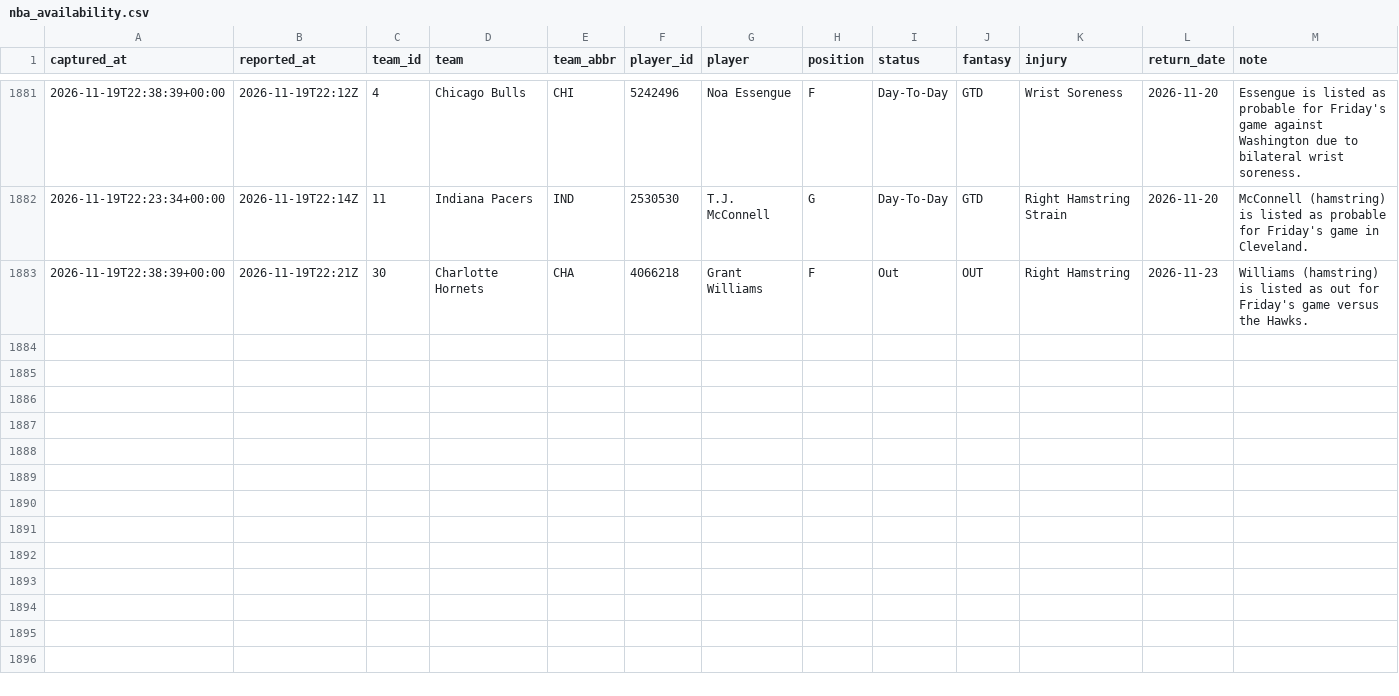
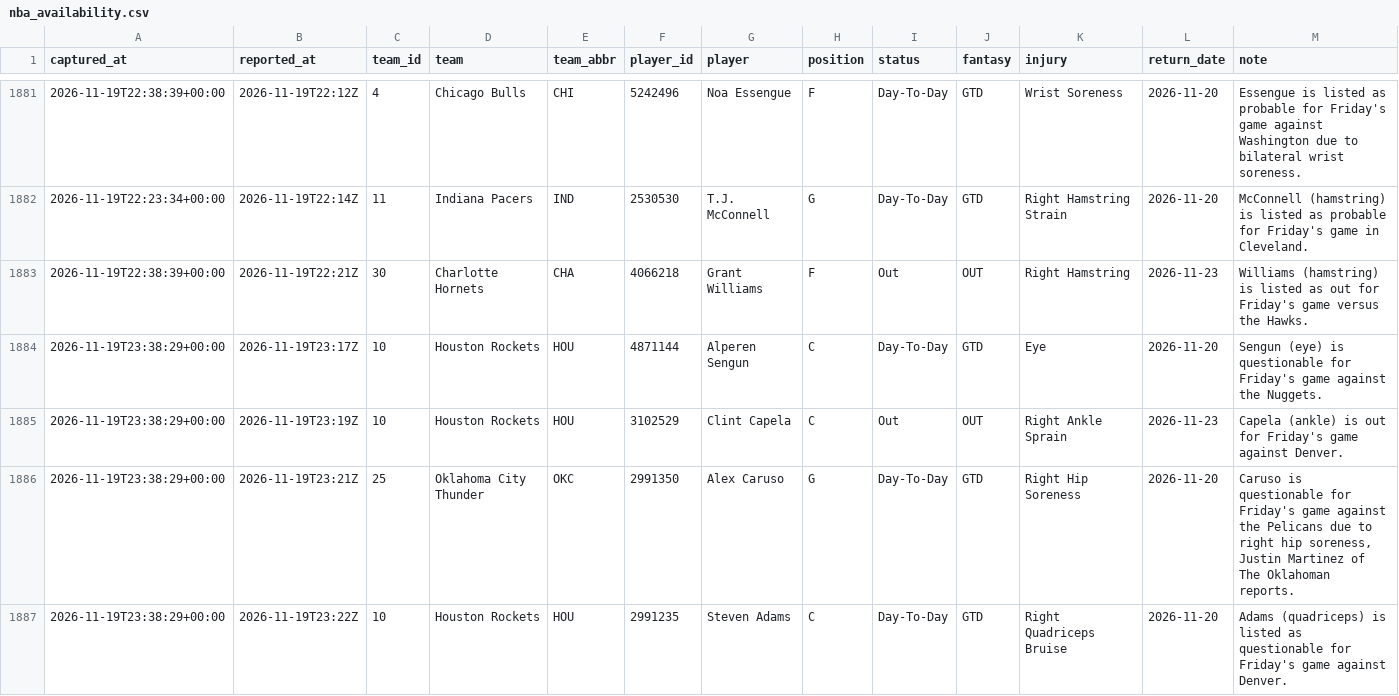
Before and after one commit to EdgeCash/Atlas, a CSV file: tracking/nba_availability.csv, drawn as a sheet; only a part is shown, gaps mark what is left out; the diff names each change by its address in the sheet, - before the commit and + after, or states it on an @@ line.

```diff
--- a/tracking/nba_availability.csv
+++ b/tracking/nba_availability.csv
+row 1884: 2026-11-19T23:38:29+00:00 | 2026-11-19T23:17Z | 10 | Houston Rockets | HOU | 4871144 | Alperen Sengun | C | Day-To-Day | GTD | Eye | 2026-11-20 | Sengun (eye) is questionable for Friday's game against the Nuggets.
+row 1885: 2026-11-19T23:38:29+00:00 | 2026-11-19T23:19Z | 10 | Houston Rockets | HOU | 3102529 | Clint Capela | C | Out | OUT | Right Ankle Sprain | 2026-11-23 | Capela (ankle) is out for Friday's game against Denver.
+row 1886: 2026-11-19T23:38:29+00:00 | 2026-11-19T23:21Z | 25 | Oklahoma City Thunder | OKC | 2991350 | Alex Caruso | G | Day-To-Day | GTD | Right Hip Soreness | 2026-11-20 | Caruso is questionable for Friday's game against the Pelicans due to right hip soreness, Justin Martinez of The Oklahoman reports.
+row 1887: 2026-11-19T23:38:29+00:00 | 2026-11-19T23:22Z | 10 | Houston Rockets | HOU | 2991235 | Steven Adams | C | Day-To-Day | GTD | Right Quadriceps Bruise | 2026-11-20 | Adams (quadriceps) is listed as questionable for Friday's game against Denver.
```
Also changed, not shown: tracking/card_grades.csv, tracking/games.csv, 13 other files.
